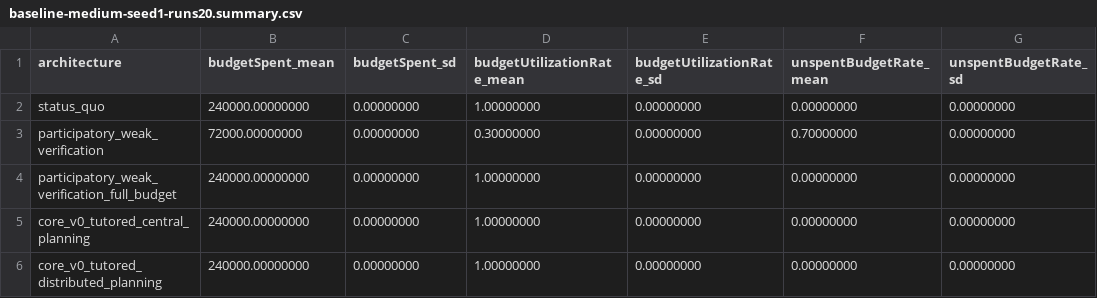
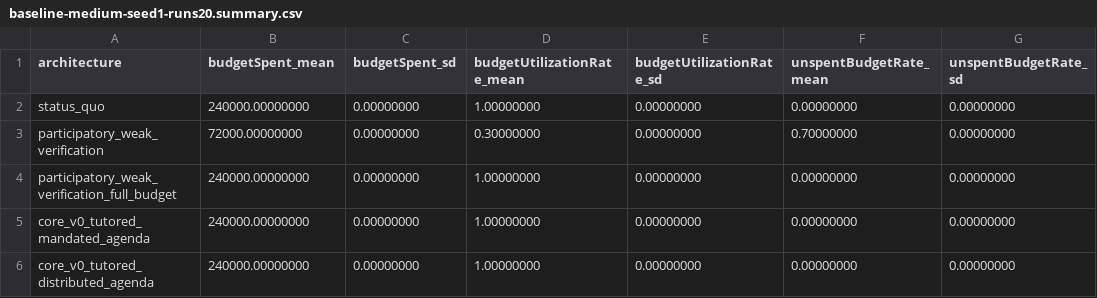
Before and after one commit to moffermann/distributed-governance-experiments, a CSV file: adversarial-abm/results/baseline-medium/baseline-medium-seed1-runs20.summary.csv, drawn as a sheet; only a part is shown; the diff names each change by its address in the sheet, - before the commit and + after, or states it on an @@ line.

Commit message:
Adopt the docs/110 regime vocabulary across the experiments
Renames the Core v0 adversarial variants to the canonical names of the
master corpus operating-regime ladder - tutored regime with mandated
agenda (the transition scaffold) and tutored regime with distributed
agenda - keeping the old ids as resolving aliases, updates every
scenario, the ablation runner, the figure labels, the results tables,
and the variant documentation, regenerates all results and figures with
numbers verified unchanged, prunes the known-simplifications list of
the items v0.5 implemented, names the semi-open regime variant as the
natural next addition, and adds the regime naming map to the
traceability matrix so pre-docs/110 run documents remain interpretable.

```diff
--- a/adversarial-abm/results/baseline-medium/baseline-medium-seed1-runs20.summary.csv
+++ b/adversarial-abm/results/baseline-medium/baseline-medium-seed1-runs20.summary.csv
-A5 (architecture): core_v0_tutored_central_planning
+A5 (architecture): core_v0_tutored_mandated_agenda
-A6 (architecture): core_v0_tutored_distributed_planning
+A6 (architecture): core_v0_tutored_distributed_agenda
```
Also changed, not shown: adversarial-abm/results/behavioral-baseline/behavioral-baseline-seed1-runs20.summary.csv, adversarial-abm/results/behavioral-delegation-first/behavioral-delegation-first-seed1-runs20.summary.csv, 32 other files.
